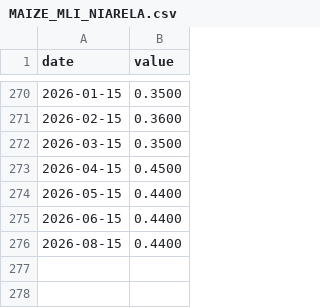
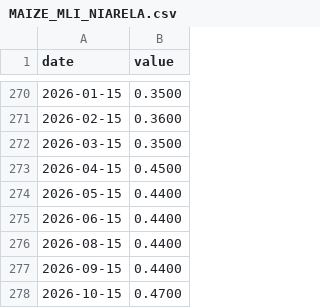
Before and after one commit to juanmichelini/market-notes, a CSV file: data/indices/MAIZE_MLI_NIARELA.csv, drawn as a sheet; only a part is shown, gaps mark what is left out; the diff names each change by its address in the sheet, - before the commit and + after, or states it on an @@ line.

```diff
--- a/data/indices/MAIZE_MLI_NIARELA.csv
+++ b/data/indices/MAIZE_MLI_NIARELA.csv
+row 277: 2026-09-15 | 0.4400
+row 278: 2026-10-15 | 0.4700
```
Also changed, not shown: data/prices/CL=F.csv, data/prices/KE=F.csv, 15 other files.
